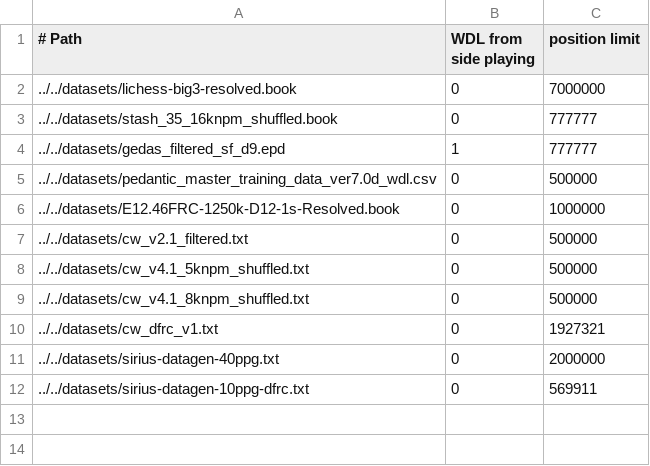
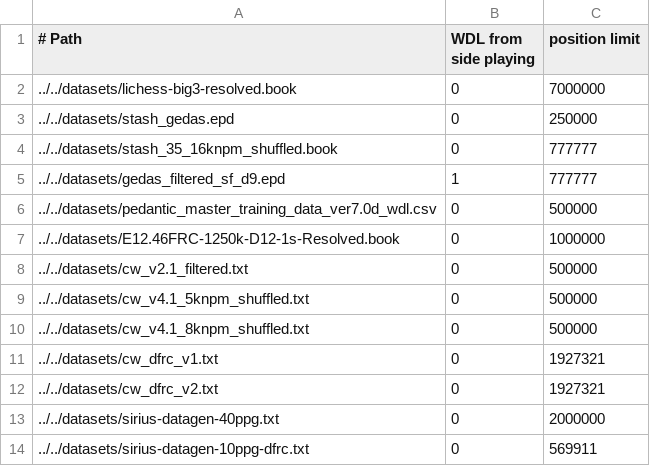
Before and after one commit to lynx-chess/texel-tuner, a CSV file: src/lynx-sources.csv, drawn as a sheet; the diff names each change by its address in the sheet, - before the commit and + after, or states it on an @@ line.

Commit message:
Add Stash v34 250K

```diff
--- a/src/lynx-sources.csv
+++ b/src/lynx-sources.csv
+row 3: ../../datasets/stash_gedas.epd | 0 | 250000
+row 12: ../../datasets/cw_dfrc_v2.txt | 0 | 1927321
```
Also changed, not shown: 1 other file.
